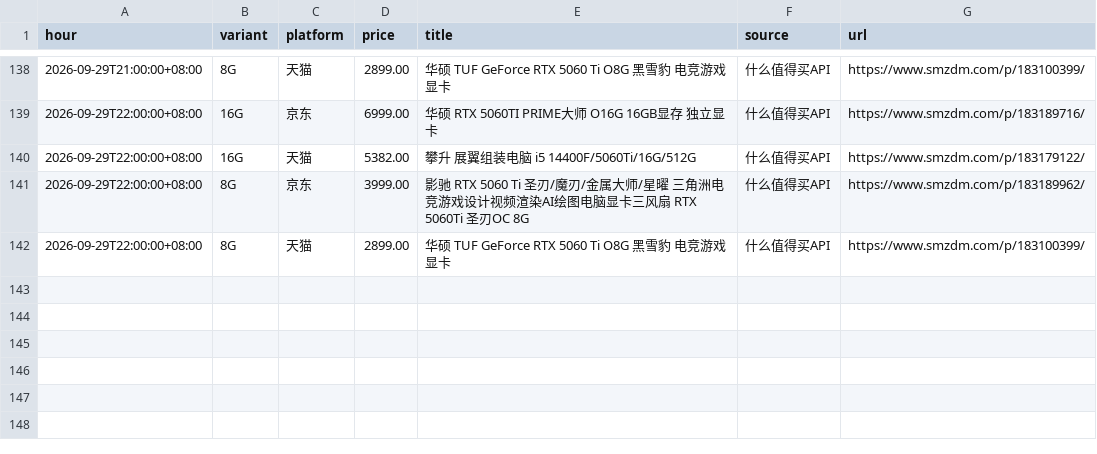
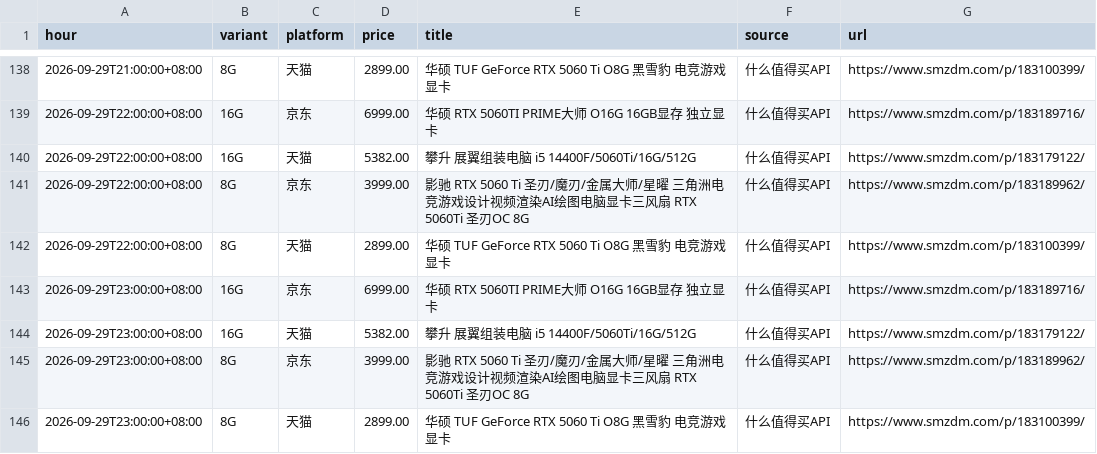
Before and after one commit to skk15857411020/5060TI, a CSV file: docs/hourly_min.csv, drawn as a sheet; only a part is shown, gaps mark what is left out; the diff names each change by its address in the sheet, - before the commit and + after, or states it on an @@ line.

```diff
--- a/docs/hourly_min.csv
+++ b/docs/hourly_min.csv
+row 143: 2026-09-29T23:00:00+08:00 | 16G | 京东 | 6999.00 | 华硕 RTX 5060TI PRIME大师 O16G 16GB显存 独立显卡 | 什么值得买API | https://www.smzdm.com/p/183189716/
+row 144: 2026-09-29T23:00:00+08:00 | 16G | 天猫 | 5382.00 | 攀升 展翼组装电脑 i5 14400F/5060Ti/16G/512G | 什么值得买API | https://www.smzdm.com/p/183179122/
+row 145: 2026-09-29T23:00:00+08:00 | 8G | 京东 | 3999.00 | 影驰 RTX 5060 Ti 圣刃/魔刃/金属大师/星曜 三角洲电竞游戏设计视频渲染AI绘图电脑显卡三风扇 RTX 5060Ti 圣刃OC 8G | 什么值得买API | https://www.smzdm.com/p/183189962/
+row 146: 2026-09-29T23:00:00+08:00 | 8G | 天猫 | 2899.00 | 华硕 TUF GeForce RTX 5060 Ti O8G 黑雪豹 电竞游戏显卡 | 什么值得买API | https://www.smzdm.com/p/183100399/
```
Also changed, not shown: 2 other files.
